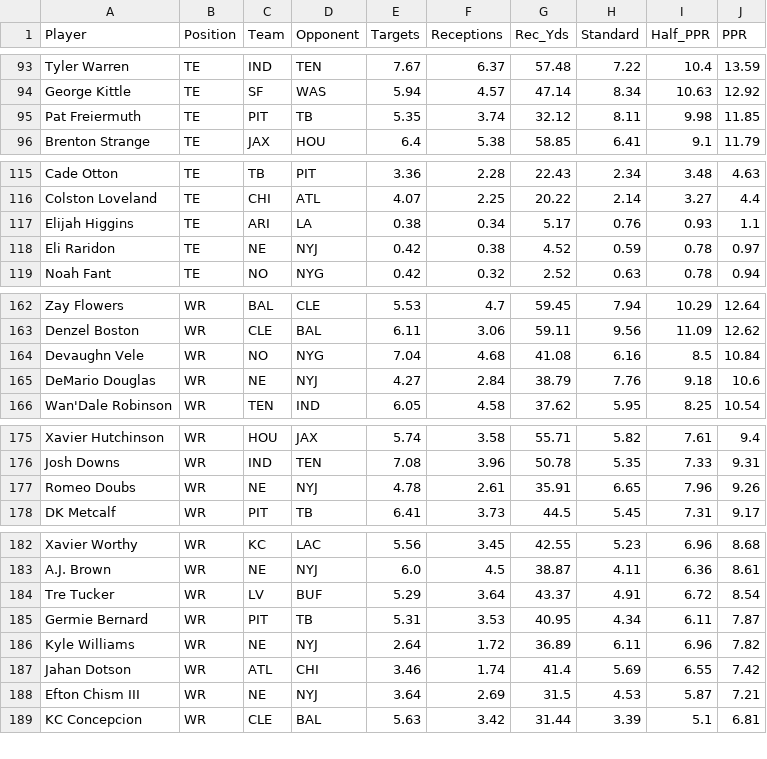
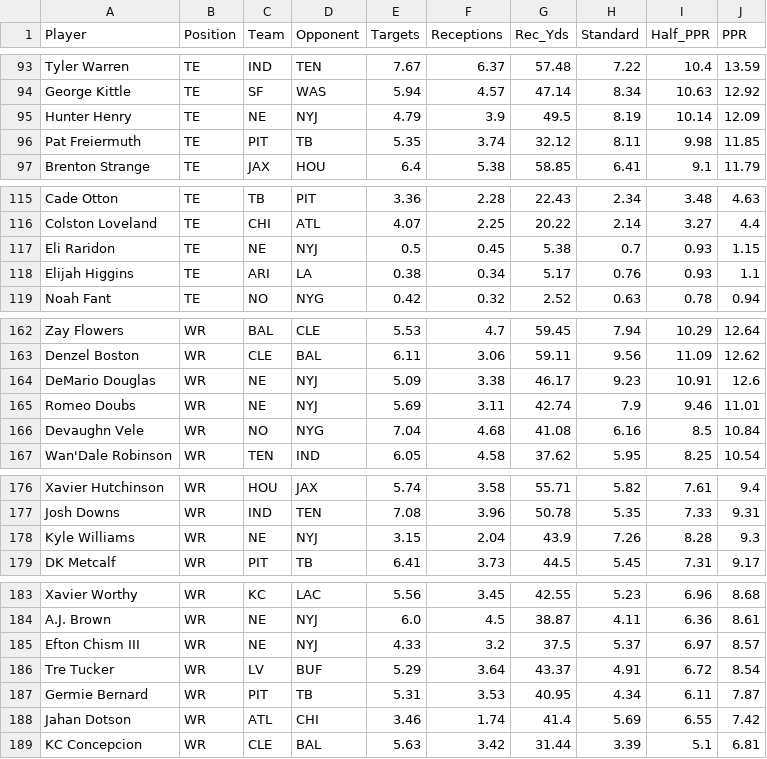
Before and after one commit to rosterxreport-cloud/roster-report-trade-analyzer, a CSV file: data/projections/2026_week6_all_substack.csv, drawn as a sheet; only a part is shown, gaps mark what is left out; removed rows and columns are numbered as before the commit, all else as after; the diff covers the shown part only; the diff names each change by its address in the sheet, - before the commit and + after, or states it on an @@ line.

```diff
--- a/data/projections/2026_week6_all_substack.csv
+++ b/data/projections/2026_week6_all_substack.csv
+row 95: Hunter Henry | TE | NE | NYJ | 4.79 | 3.9 | 49.5 | 8.19 | 10.14 | 12.09
+row 117: Eli Raridon | TE | NE | NYJ | 0.5 | 0.45 | 5.38 | 0.7 | 0.93 | 1.15
-row 118: Eli Raridon | TE | NE | NYJ | 0.42 | 0.38 | 4.52 | 0.59 | 0.78 | 0.97
+row 164: DeMario Douglas | WR | NE | NYJ | 5.09 | 3.38 | 46.17 | 9.23 | 10.91 | 12.6
+row 165: Romeo Doubs | WR | NE | NYJ | 5.69 | 3.11 | 42.74 | 7.9 | 9.46 | 11.01
-row 165: DeMario Douglas | WR | NE | NYJ | 4.27 | 2.84 | 38.79 | 7.76 | 9.18 | 10.6
-row 177: Romeo Doubs | WR | NE | NYJ | 4.78 | 2.61 | 35.91 | 6.65 | 7.96 | 9.26
+row 178: Kyle Williams | WR | NE | NYJ | 3.15 | 2.04 | 43.9 | 7.26 | 8.28 | 9.3
+row 185: Efton Chism III | WR | NE | NYJ | 4.33 | 3.2 | 37.5 | 5.37 | 6.97 | 8.57
-row 186: Kyle Williams | WR | NE | NYJ | 2.64 | 1.72 | 36.89 | 6.11 | 6.96 | 7.82
-row 188: Efton Chism III | WR | NE | NYJ | 3.64 | 2.69 | 31.5 | 4.53 | 5.87 | 7.21
```
Also changed, not shown: 1 removed row and 27 edited cells elsewhere in this file, data/projections/2026_week6_league_v4_touchdowns.csv, data/projections/2026_week6_qb_substack.csv, 4 other files.
